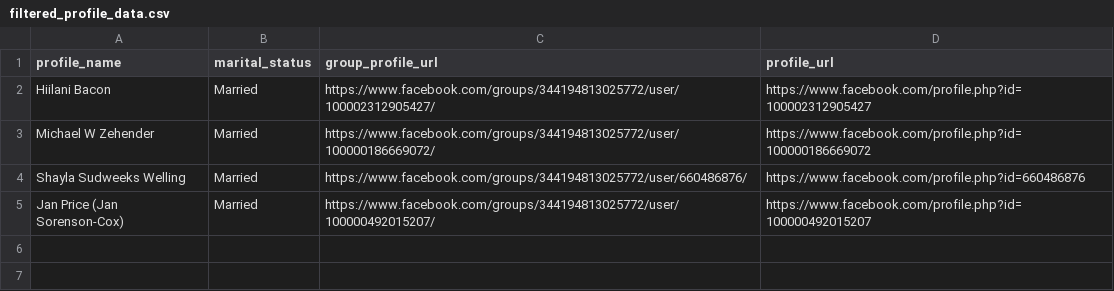
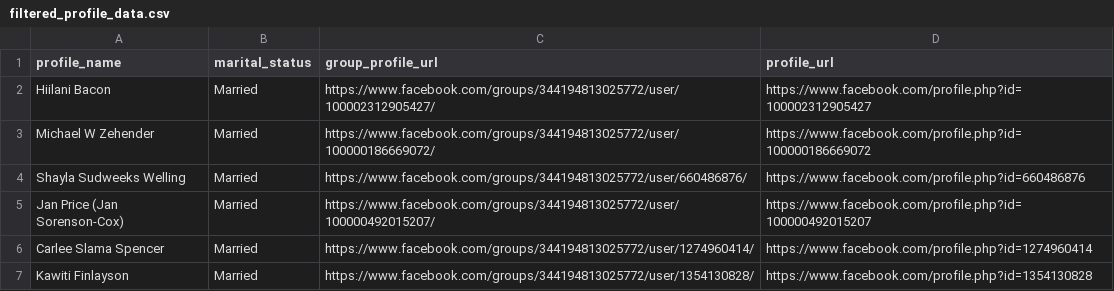
Before and after one commit to skyroom07/Facebook-Profile-Scraper, a CSV file: filtered_profile_data.csv, drawn as a sheet; the diff names each change by its address in the sheet, - before the commit and + after, or states it on an @@ line.

```diff
--- a/filtered_profile_data.csv
+++ b/filtered_profile_data.csv
+row 6: Carlee Slama Spencer | Married | https://www.facebook.com/groups/344194813025772/user/1274960414/ | https://www.facebook.com/profile.php?id=1274960414
+row 7: Kawiti Finlayson | Married | https://www.facebook.com/groups/344194813025772/user/1354130828/ | https://www.facebook.com/profile.php?id=1354130828
```
Also changed, not shown: profile_data.csv, 3 other files.
